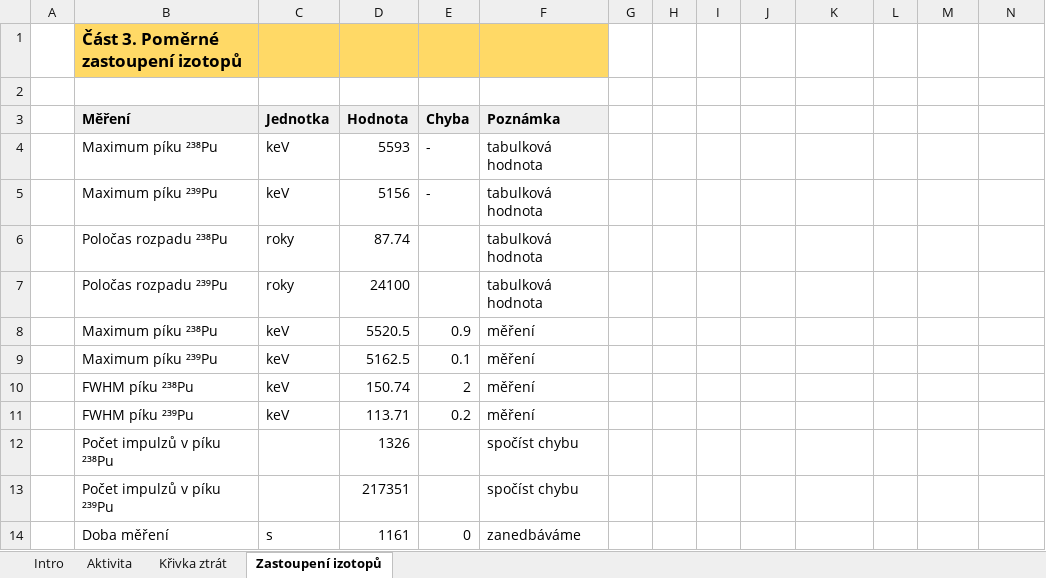
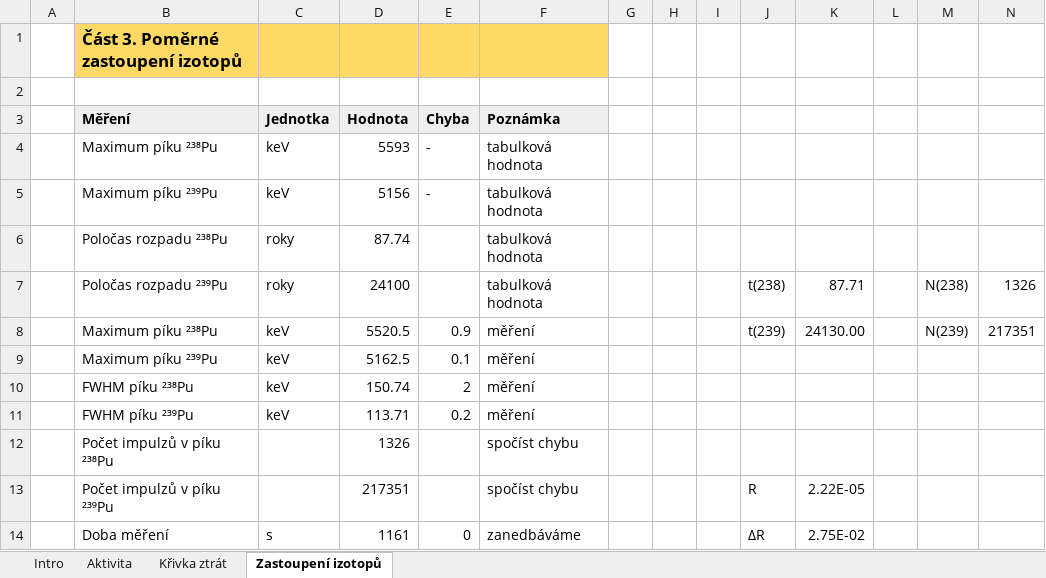
Before and after one commit to m93a/praktikum2020, an Excel workbook: D5/zadání/A5_Vzorová_data_Grno.xlsx, sheet Zastoupení izotopů, drawn as a sheet; values as stored, in another font and other column widths than the file's, no borders; the diff names each change by its address in the sheet, - before the commit and + after, or states it on an @@ line.

```diff
--- a/D5/zadání/A5_Vzorová_data_Grno.xlsx (sheet Zastoupení izotopů)
+++ b/D5/zadání/A5_Vzorová_data_Grno.xlsx (sheet Zastoupení izotopů)
-J7: (empty)
+J7: t(238)
-K7: (empty)
+K7: 87.71
-M7: (empty)
+M7: N(238)
-N7: (empty)
+N7: 1326
-J8: (empty)
+J8: t(239)
-K8: (empty)
+K8: 24130.00
-M8: (empty)
+M8: N(239)
-N8: (empty)
+N8: 217351
-J13: (empty)
+J13: R
-K13: (empty)
+K13: 2.22E-05
-J14: (empty)
+J14: ΔR
-K14: (empty)
+K14: 2.75E-02
```
Also changed, not shown: sheet Křivka ztrát, charts or pictures, 1 other file.
